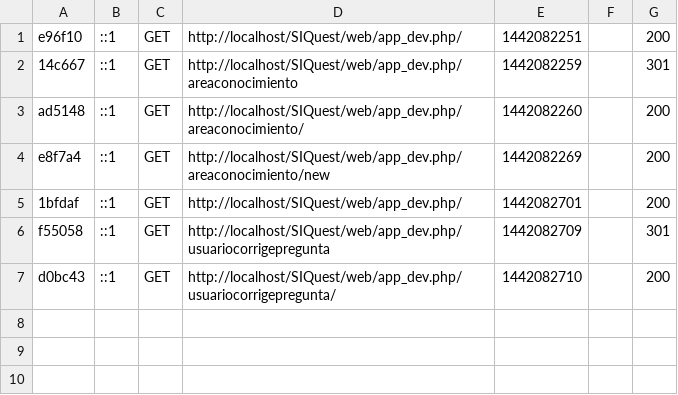
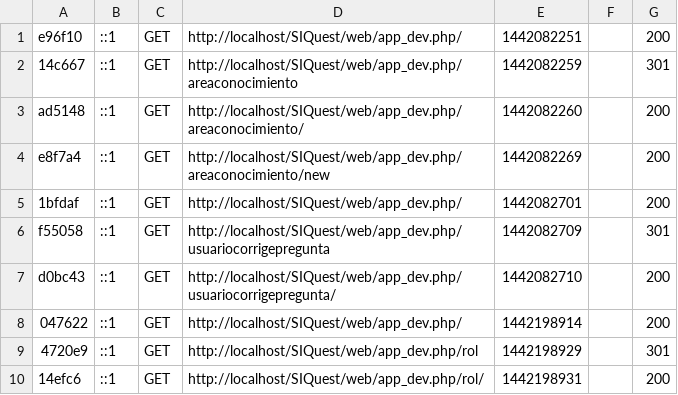
Before and after one commit to rleandro22/SIQuest, a CSV file: app/cache/dev/profiler/index.csv, drawn as a sheet.

```diff
--- a/app/cache/dev/profiler/index.csv
+++ b/app/cache/dev/profiler/index.csv
@@ -7 +7,4 @@ f55058,::1,GET,http://localhost/SIQuest/web/app_dev.php/usuariocorrigepregunta,1
 d0bc43,::1,GET,http://localhost/SIQuest/web/app_dev.php/usuariocorrigepregunta/,1442082710,,200
+047622,::1,GET,http://localhost/SIQuest/web/app_dev.php/,1442198914,,200
+4720e9,::1,GET,http://localhost/SIQuest/web/app_dev.php/rol,1442198929,,301
+14efc6,::1,GET,http://localhost/SIQuest/web/app_dev.php/rol/,1442198931,,200
```
Also changed, not shown: 7 other files.
